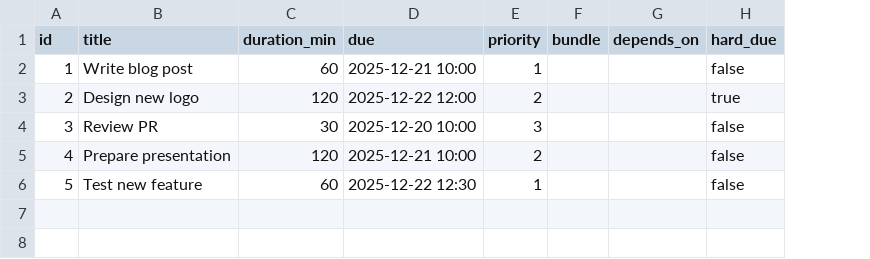
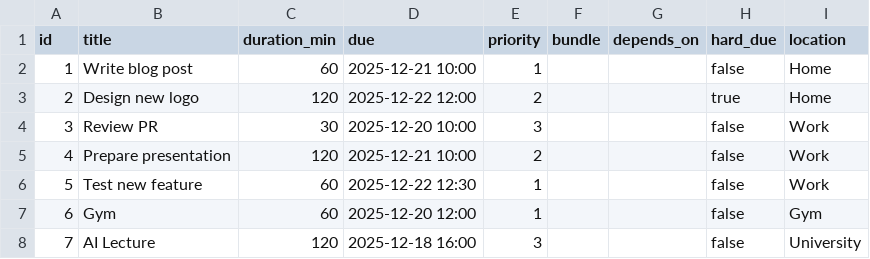
Before and after one commit to Daniel-Kitz/CalendarSheduler, a CSV file: scheduler/data/tasks.csv, drawn as a sheet; the diff names each change by its address in the sheet, - before the commit and + after, or states it on an @@ line.

```diff
--- a/scheduler/data/tasks.csv
+++ b/scheduler/data/tasks.csv
+column I (location), rows 2-6: Home | Home | Work | Work | Work
+row 7: 6 | Gym | 60 | 2025-12-20 12:00 | 1 |  |  | false | Gym
+row 8: 7 | AI Lecture | 120 | 2025-12-18 16:00 | 3 |  |  | false | University
```
Also changed, not shown: 3 other files.
